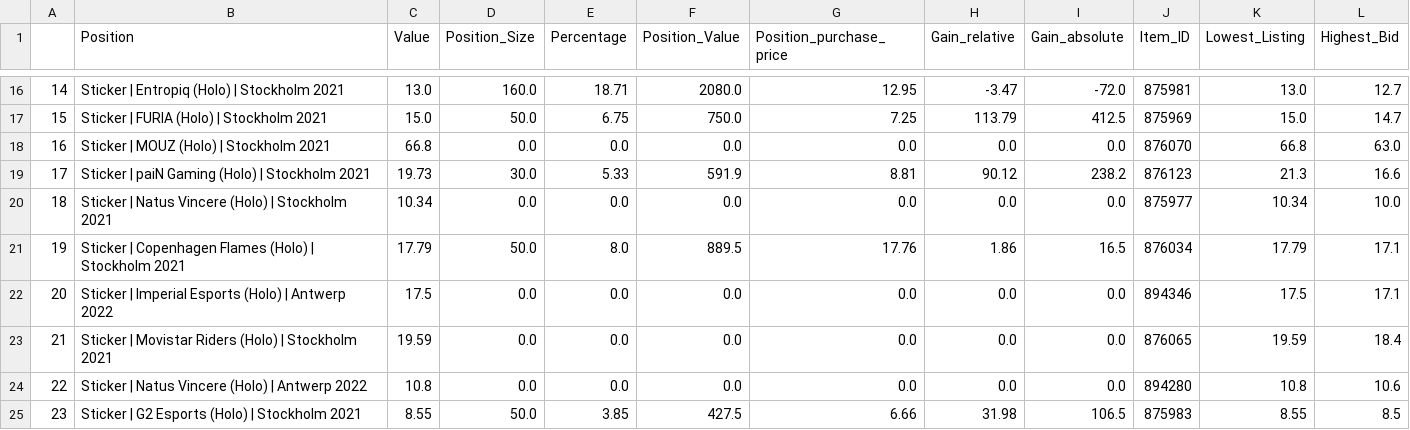
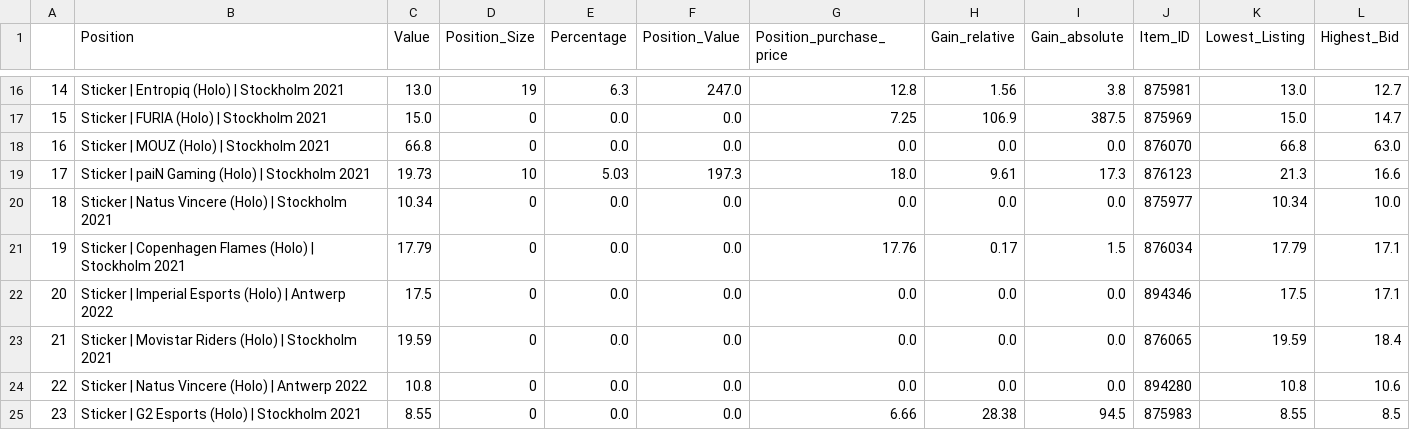
Before and after one commit to ElonRM/Sticker_Fonds_Tracker, a CSV file: Fund_Positions.csv, drawn as a sheet; only a part is shown, gaps mark what is left out; the diff covers the shown part only.

```diff
--- a/Fund_Positions.csv
+++ b/Fund_Positions.csv
@@ -16,10 +16,10 @@
-14,Sticker | Entropiq (Holo) | Stockholm 2021,13.0,160.0,18.71,2080.0,12.95,-3.47,-72.0,875981,13.0,12.7
-15,Sticker | FURIA (Holo) | Stockholm 2021,15.0,50.0,6.75,750.0,7.25,113.79,412.5,875969,15.0,14.7
-16,Sticker | MOUZ (Holo) | Stockholm 2021,66.8,0.0,0.0,0.0,0.0,0.0,0.0,876070,66.8,63.0
-17,Sticker | paiN Gaming (Holo) | Stockholm 2021,19.73,30.0,5.33,591.9,8.81,90.12,238.2,876123,21.3,16.6
-18,Sticker | Natus Vincere (Holo) | Stockholm 2021,10.34,0.0,0.0,0.0,0.0,0.0,0.0,875977,10.34,10.0
-19,Sticker | Copenhagen Flames (Holo) | Stockholm 2021,17.79,50.0,8.0,889.5,17.76,1.86,16.5,876034,17.79,17.1
-20,Sticker | Imperial Esports (Holo) | Antwerp 2022,17.5,0.0,0.0,0.0,0.0,0.0,0.0,894346,17.5,17.1
-21,Sticker | Movistar Riders (Holo) | Stockholm 2021,19.59,0.0,0.0,0.0,0.0,0.0,0.0,876065,19.59,18.4
-22,Sticker | Natus Vincere (Holo) | Antwerp 2022,10.8,0.0,0.0,0.0,0.0,0.0,0.0,894280,10.8,10.6
-23,Sticker | G2 Esports (Holo) | Stockholm 2021,8.55,50.0,3.85,427.5,6.66,31.98,106.5,875983,8.55,8.5
+14,Sticker | Entropiq (Holo) | Stockholm 2021,13.0,19,6.3,247.0,12.8,1.56,3.8,875981,13.0,12.7
+15,Sticker | FURIA (Holo) | Stockholm 2021,15.0,0,0.0,0.0,7.25,106.9,387.5,875969,15.0,14.7
+16,Sticker | MOUZ (Holo) | Stockholm 2021,66.8,0,0.0,0.0,0.0,0.0,0.0,876070,66.8,63.0
+17,Sticker | paiN Gaming (Holo) | Stockholm 2021,19.73,10,5.03,197.3,18.0,9.61,17.3,876123,21.3,16.6
+18,Sticker | Natus Vincere (Holo) | Stockholm 2021,10.34,0,0.0,0.0,0.0,0.0,0.0,875977,10.34,10.0
+19,Sticker | Copenhagen Flames (Holo) | Stockholm 2021,17.79,0,0.0,0.0,17.76,0.17,1.5,876034,17.79,17.1
+20,Sticker | Imperial Esports (Holo) | Antwerp 2022,17.5,0,0.0,0.0,0.0,0.0,0.0,894346,17.5,17.1
+21,Sticker | Movistar Riders (Holo) | Stockholm 2021,19.59,0,0.0,0.0,0.0,0.0,0.0,876065,19.59,18.4
+22,Sticker | Natus Vincere (Holo) | Antwerp 2022,10.8,0,0.0,0.0,0.0,0.0,0.0,894280,10.8,10.6
+23,Sticker | G2 Esports (Holo) | Stockholm 2021,8.55,0,0.0,0.0,6.66,28.38,94.5,875983,8.55,8.5
```
Also changed, not shown: 1 added row and 77 edited cells elsewhere in this file, dummy_buy_data.csv, 8 other files.
